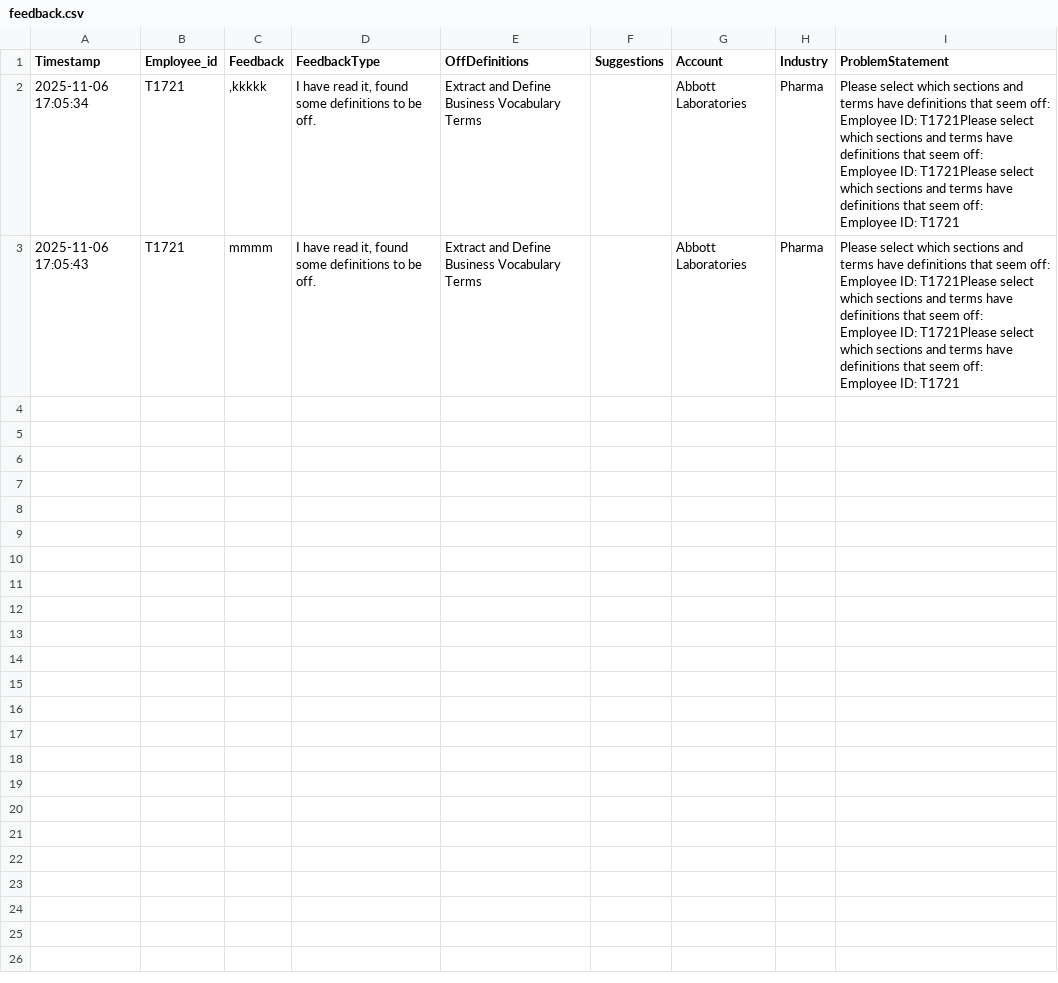
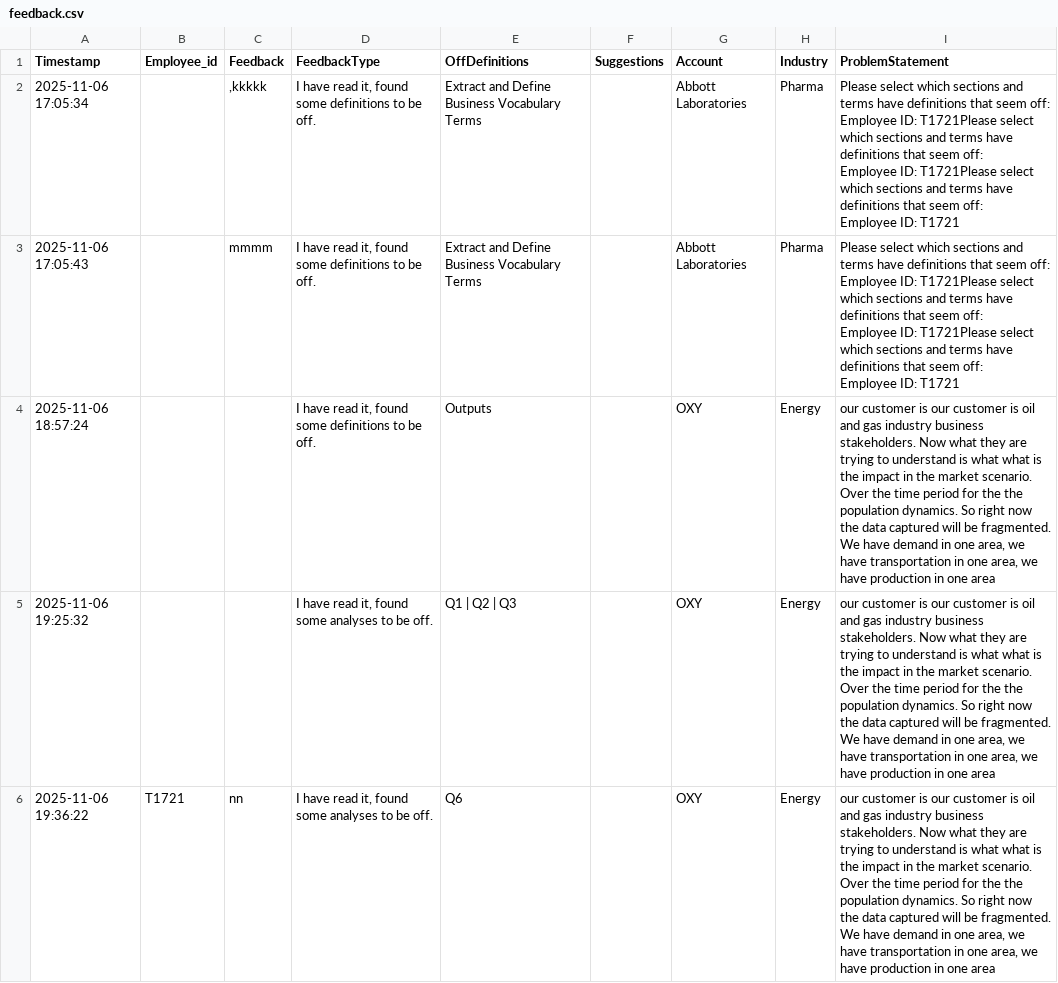
Before and after one commit to MuChidu19/Business-Problem-Discovery-Assistant, a CSV file: feedback.csv, drawn as a sheet.

```diff
--- a/feedback.csv
+++ b/feedback.csv
@@ -1,15 +1,21 @@
 Timestamp,Employee_id,Feedback,FeedbackType,OffDefinitions,Suggestions,Account,Industry,ProblemStatement
-2025-11-06 17:05:34,T1721,",kkkkk","I have read it, found some definitions to be off.",Extract and Define Business Vocabulary Terms,,Abbott Laboratories,Pharma,"Please select which sections and terms have definitions that seem off:
-
-Employee ID: T1721Please select which sections and terms have definitions that seem off:
-
-Employee ID: T1721Please select which sections and terms have definitions that seem off:
-
-Employee ID: T1721"
-2025-11-06 17:05:43,T1721,mmmm,"I have read it, found some definitions to be off.",Extract and Define Business Vocabulary Terms,,Abbott Laboratories,Pharma,"Please select which sections and terms have definitions that seem off:
-
-Employee ID: T1721Please select which sections and terms have definitions that seem off:
-
-Employee ID: T1721Please select which sections and terms have definitions that seem off:
-
-Employee ID: T1721"
+2025-11-06 17:05:34,,",kkkkk","I have read it, found some definitions to be off.",Extract and Define Business Vocabulary Terms,,Abbott Laboratories,Pharma,"Please select which sections and terms have definitions that seem off:
+
+Employee ID: T1721Please select which sections and terms have definitions that seem off:
+
+Employee ID: T1721Please select which sections and terms have definitions that seem off:
+
+Employee ID: T1721"
+2025-11-06 17:05:43,,mmmm,"I have read it, found some definitions to be off.",Extract and Define Business Vocabulary Terms,,Abbott Laboratories,Pharma,"Please select which sections and terms have definitions that seem off:
+
+Employee ID: T1721Please select which sections and terms have definitions that seem off:
+
+Employee ID: T1721Please select which sections and terms have definitions that seem off:
+
+Employee ID: T1721"
+2025-11-06 18:57:24,,,"I have read it, found some definitions to be off.",Outputs,,OXY,Energy,"our customer is our customer is oil and gas industry business stakeholders. Now what they are trying to understand is what what is the impact in the market scenario.
+Over the time period for the the population dynamics. So right now the data captured will be fragmented. We have demand in one area, we have transportation in one area, we have production in one area"
+2025-11-06 19:25:32,,,"I have read it, found some analyses to be off.",Q1 | Q2 | Q3,,OXY,Energy,"our customer is our customer is oil and gas industry business stakeholders. Now what they are trying to understand is what what is the impact in the market scenario.
+Over the time period for the the population dynamics. So right now the data captured will be fragmented. We have demand in one area, we have transportation in one area, we have production in one area"
+2025-11-06 19:36:22,T1721,nn,"I have read it, found some analyses to be off.",Q6,,OXY,Energy,"our customer is our customer is oil and gas industry business stakeholders. Now what they are trying to understand is what what is the impact in the market scenario.
+Over the time period for the the population dynamics. So right now the data captured will be fragmented. We have demand in one area, we have transportation in one area, we have production in one area"
```
Also changed, not shown: 3 other files.
